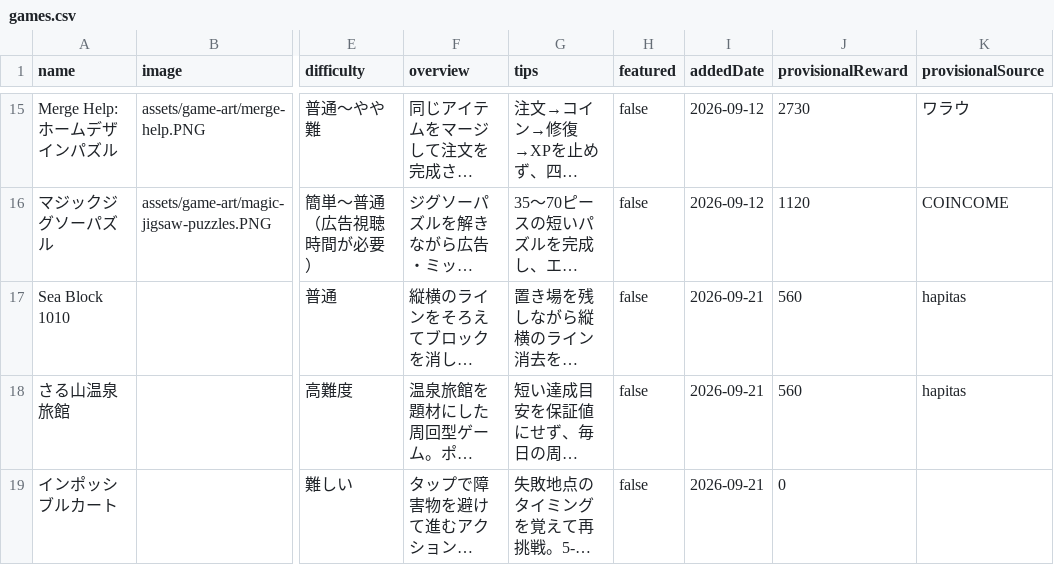
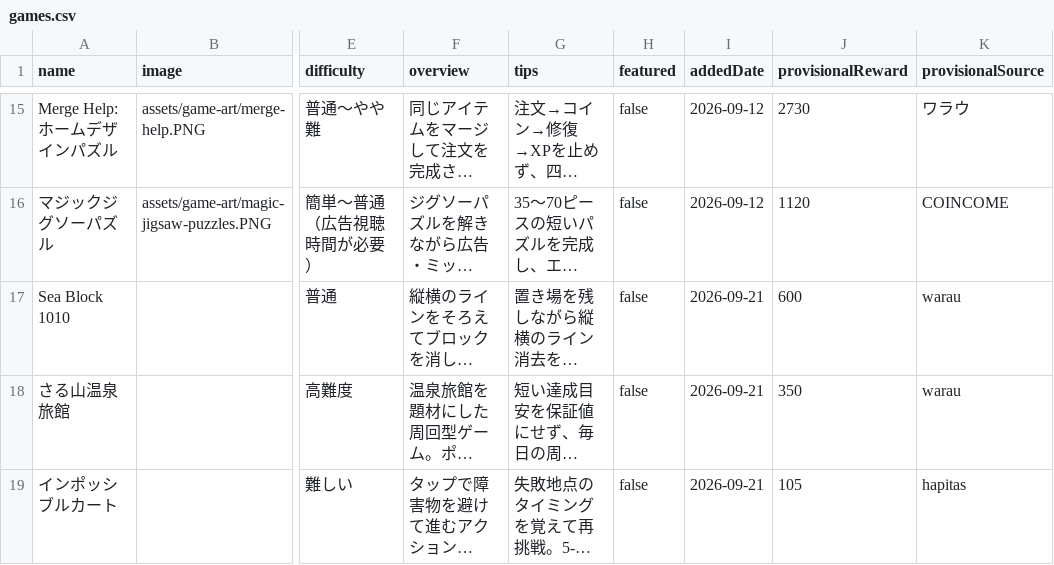
Before and after one commit to POIGAME-LAB/poigamelab, a CSV file: games.csv, drawn as a sheet; only a part is shown, gaps mark what is left out; long unchanged cells end in …; the diff names each change by its address in the sheet, - before the commit and + after, or states it on an @@ line.

Commit message:
Correct verified rewards for three new games

```diff
--- a/games.csv
+++ b/games.csv
-J17 (provisionalReward): 560
+J17 (provisionalReward): 600
-K17:K18 (provisionalSource): hapitas
+K17:K18 (provisionalSource): warau
-J18 (provisionalReward): 560
+J18 (provisionalReward): 350
-J19 (provisionalReward): 0
+J19 (provisionalReward): 105
-K19 (provisionalSource): (empty)
+K19 (provisionalSource): hapitas
```
